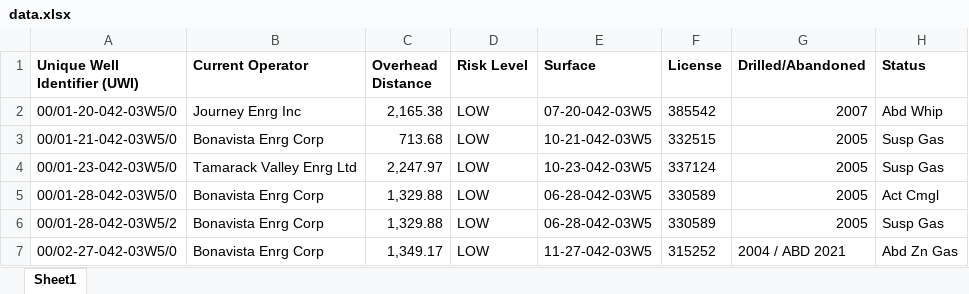
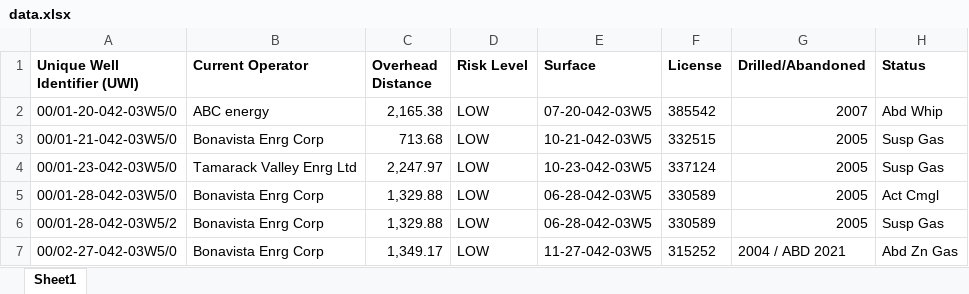
Before and after one commit to clrh2o-ca/clrh2o-ca, an Excel workbook: data.xlsx, sheet Sheet1, drawn as a sheet; only a part is shown; values as stored, in another font and other column widths than the file's, no borders; the diff names each change by its address in the sheet, - before the commit and + after, or states it on an @@ line.

Commit message:
Update data.xlsx

```diff
--- a/data.xlsx (sheet Sheet1)
+++ b/data.xlsx (sheet Sheet1)
-B2 (Current Operator): Journey Enrg Inc
+B2 (Current Operator): ABC energy
```
